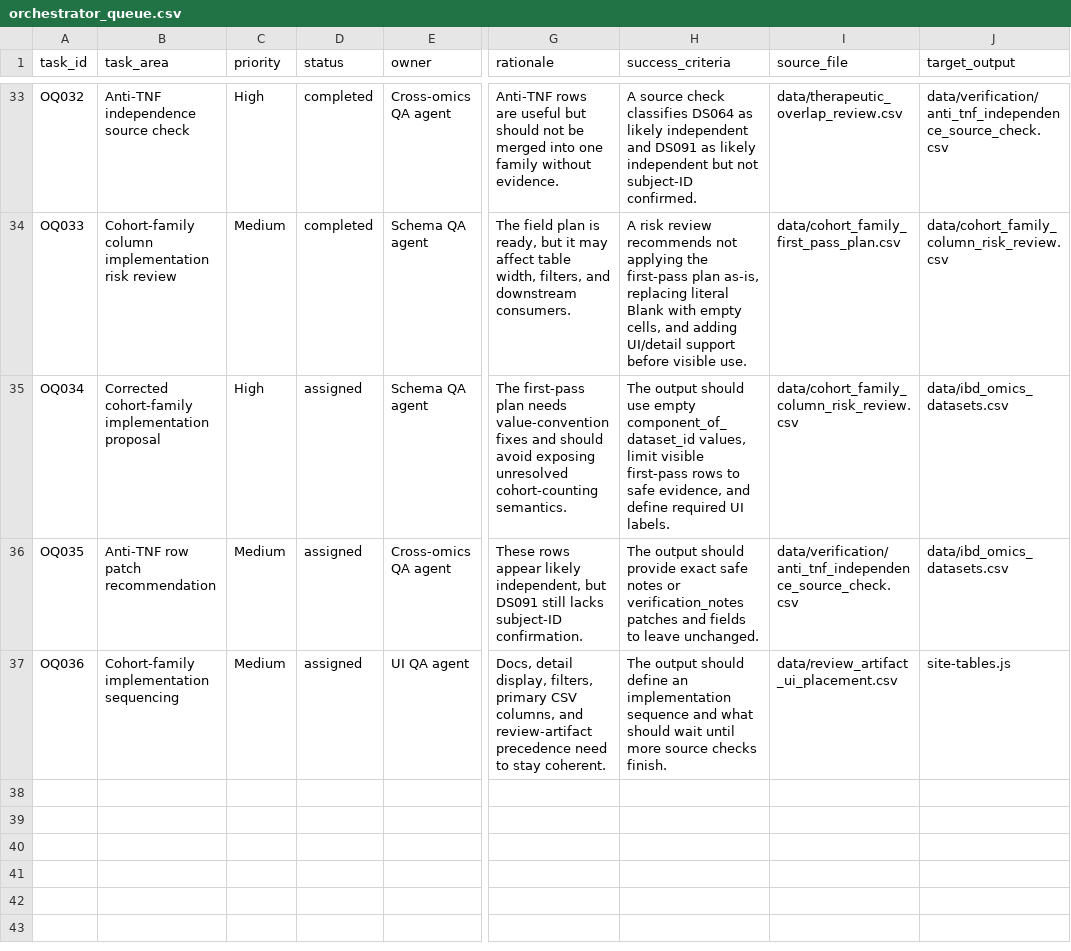
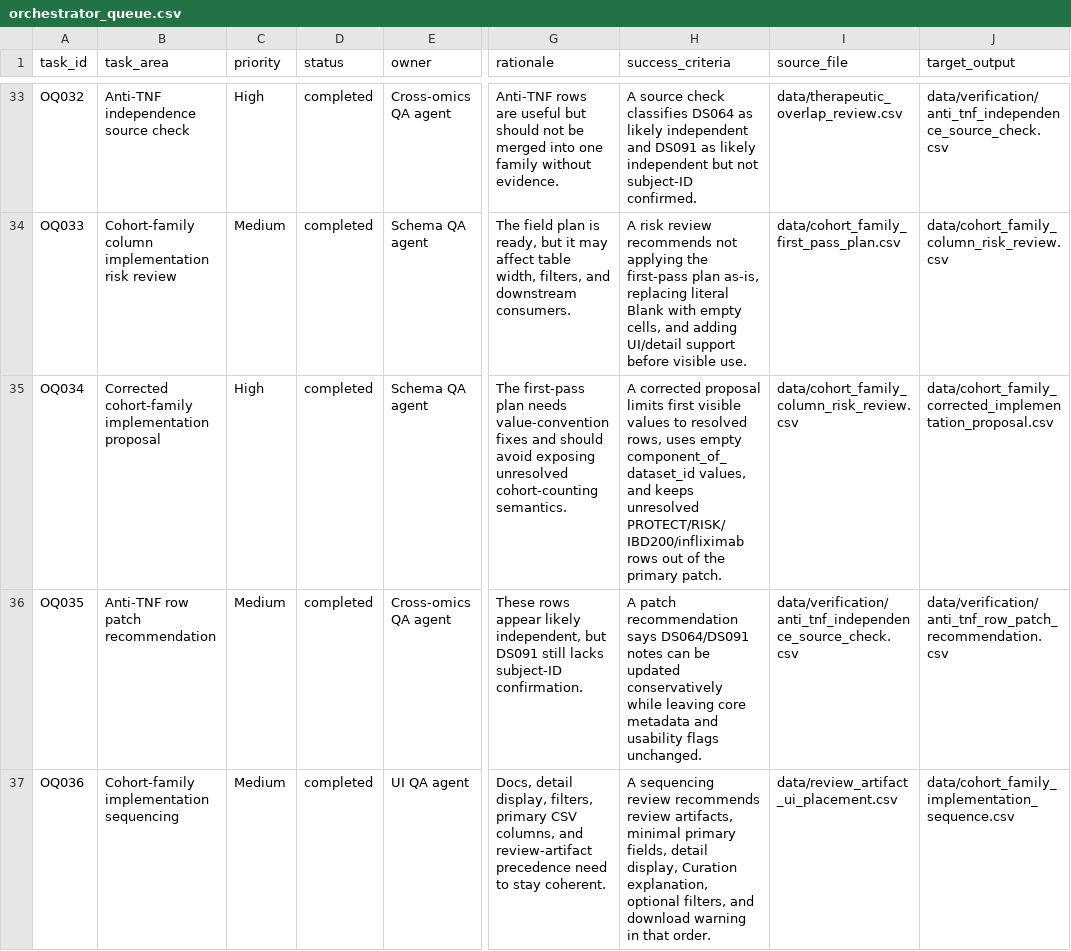
Before and after one commit to DahhamAlsoud/ibd-omics-explorer, a CSV file: data/orchestrator_queue.csv, drawn as a sheet; only a part is shown, gaps mark what is left out; the diff covers the shown part only; the diff names each change by its address in the sheet, - before the commit and + after, or states it on an @@ line.

Commit message:
Stage cohort-family implementation reviews

```diff
--- a/data/orchestrator_queue.csv
+++ b/data/orchestrator_queue.csv
-D35:D37 (status): assigned
+D35:D37 (status): completed
-H35 (success_criteria): The output should use empty component_of_dataset_id values, limit visible first-pass rows to safe evidence, and define required UI labels.
+H35 (success_criteria): A corrected proposal limits first visible values to resolved rows, uses empty component_of_dataset_id values, and keeps unresolved PROTECT/RISK/IBD200/infliximab rows out of the primary patch.
-J35 (target_output): data/ibd_omics_datasets.csv
+J35 (target_output): data/cohort_family_corrected_implementation_proposal.csv
-H36 (success_criteria): The output should provide exact safe notes or verification_notes patches and fields to leave unchanged.
+H36 (success_criteria): A patch recommendation says DS064/DS091 notes can be updated conservatively while leaving core metadata and usability flags unchanged.
-J36 (target_output): data/ibd_omics_datasets.csv
+J36 (target_output): data/verification/anti_tnf_row_patch_recommendation.csv
-H37 (success_criteria): The output should define an implementation sequence and what should wait until more source checks finish.
+H37 (success_criteria): A sequencing review recommends review artifacts, minimal primary fields, detail display, Curation explanation, optional filters, and download warning in that order.
-J37 (target_output): site-tables.js
+J37 (target_output): data/cohort_family_implementation_sequence.csv
```
Also changed, not shown: 6 added rows elsewhere in this file, docs/data/orchestrator_queue.csv, 13 other files.
